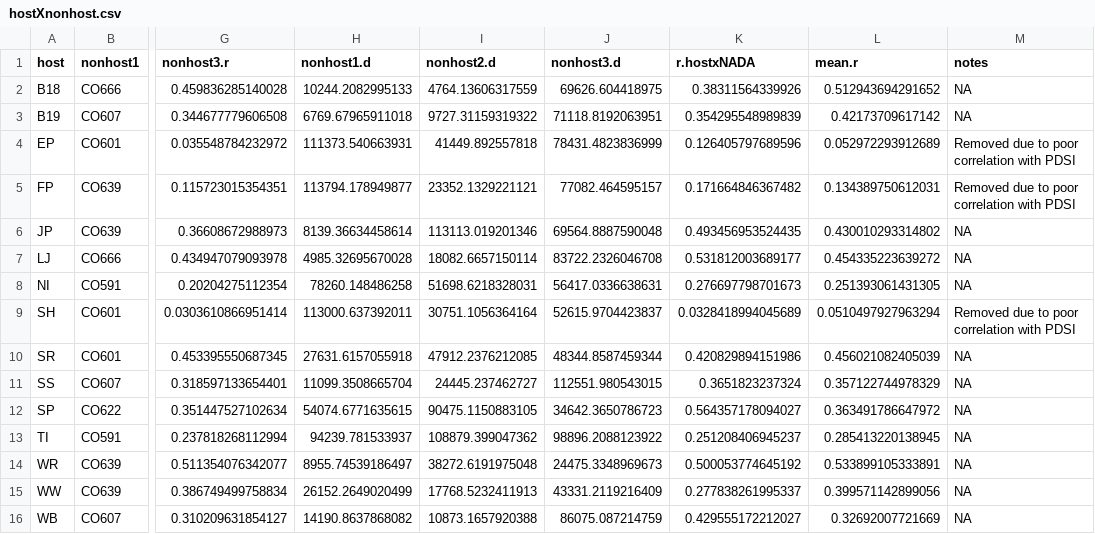
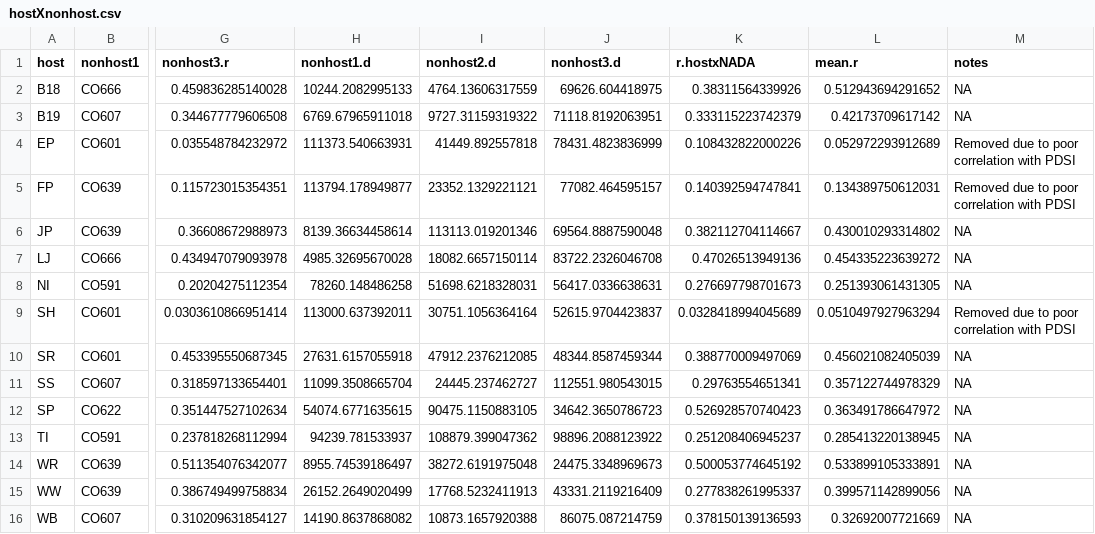
Before and after one commit to HARTLabGroup/WSBxClimate, a CSV file: Results/hostXnonhost.csv, drawn as a sheet; only a part is shown, gaps mark what is left out; the diff names each change by its address in the sheet, - before the commit and + after, or states it on an @@ line.

```diff
--- a/Results/hostXnonhost.csv
+++ b/Results/hostXnonhost.csv
-K3 (r.hostxNADA): 0.354295548989839
+K3 (r.hostxNADA): 0.333115223742379
-K4 (r.hostxNADA): 0.126405797689596
+K4 (r.hostxNADA): 0.108432822000226
-K5 (r.hostxNADA): 0.171664846367482
+K5 (r.hostxNADA): 0.140392594747841
-K6 (r.hostxNADA): 0.493456953524435
+K6 (r.hostxNADA): 0.382112704114667
-K7 (r.hostxNADA): 0.531812003689177
+K7 (r.hostxNADA): 0.47026513949136
-K10 (r.hostxNADA): 0.420829894151986
+K10 (r.hostxNADA): 0.388770009497069
-K11 (r.hostxNADA): 0.3651823237324
+K11 (r.hostxNADA): 0.29763554651341
-K12 (r.hostxNADA): 0.564357178094027
+K12 (r.hostxNADA): 0.526928570740423
-K16 (r.hostxNADA): 0.429555172212027
+K16 (r.hostxNADA): 0.378150139136593
```
Also changed, not shown: Data/nada-hosts.csv, Data/prism-JJA.csv, 23 other files.
